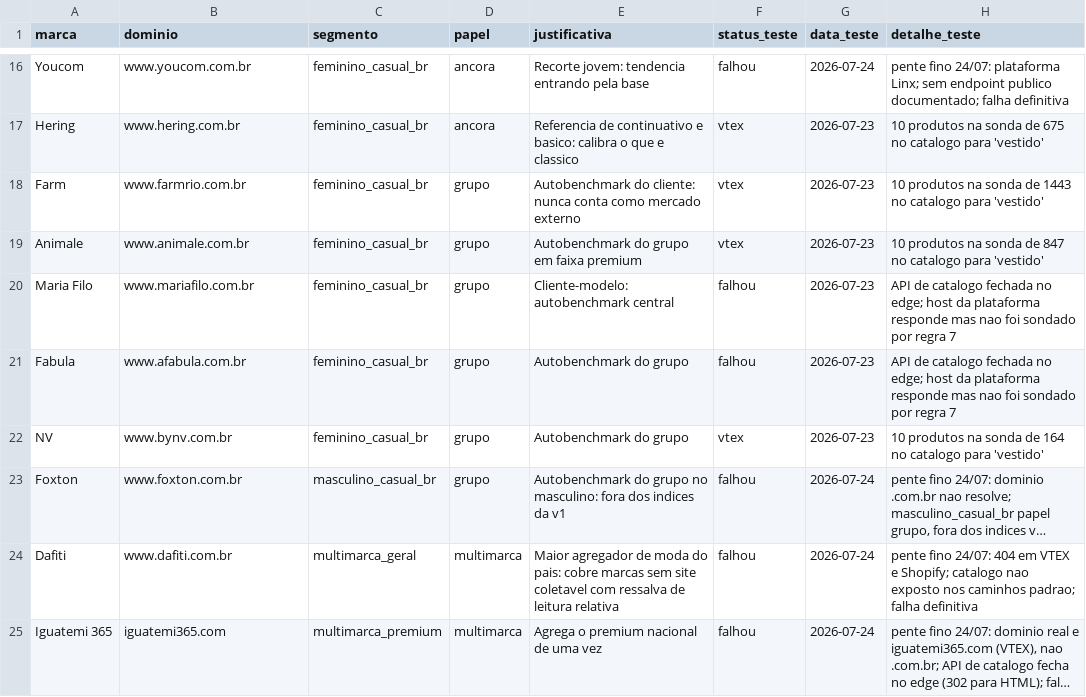
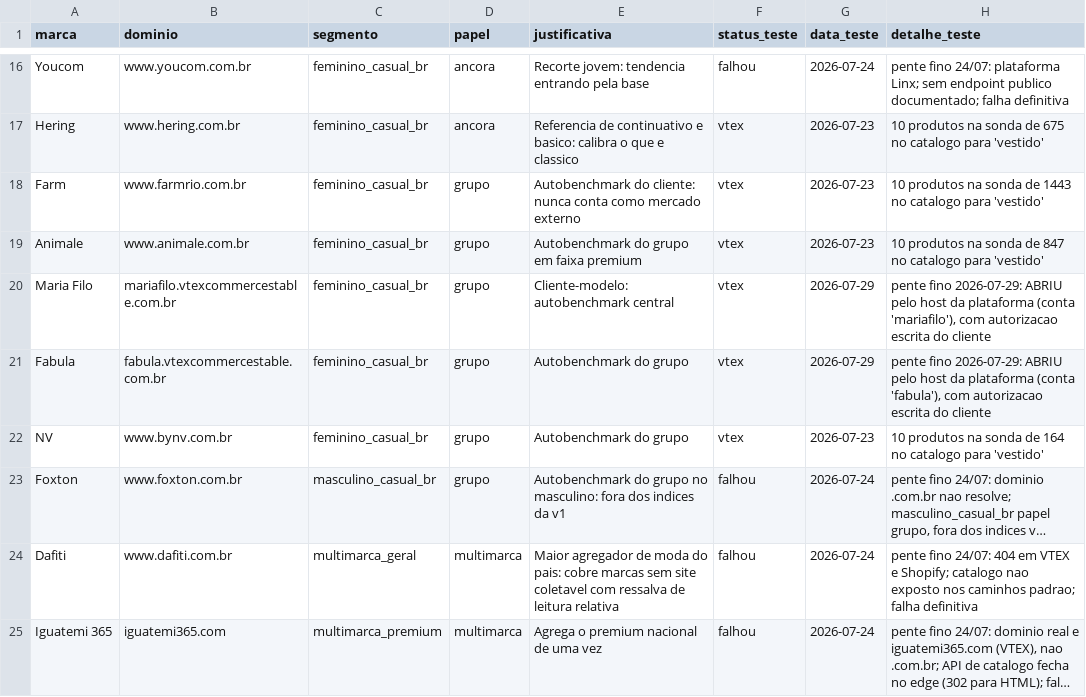
Before and after one commit to JogzDev/canario, a CSV file: anexos/painel_marcas.csv, drawn as a sheet; only a part is shown, gaps mark what is left out; long unchanged cells end in ….

Commit message:
Pente fino do datacenter [skip ci]

```diff
--- a/anexos/painel_marcas.csv
+++ b/anexos/painel_marcas.csv
@@ -19,4 +19,4 @@ Farm,www.farmrio.com.br,feminino_casual_br,grupo,Autobenchmark do cliente: nunca
 Animale,www.animale.com.br,feminino_casual_br,grupo,Autobenchmark do grupo em faixa premium,vtex,2026-07-23,10 produtos na sonda de 847 no catalogo para 'vestido'
-Maria Filo,www.mariafilo.com.br,feminino_casual_br,grupo,Cliente-modelo: autobenchmark central,falhou,2026-07-23,API de catalogo fechada no edge; host da plataforma responde mas nao foi sondado por regra 7
-Fabula,www.afabula.com.br,feminino_casual_br,grupo,Autobenchmark do grupo,falhou,2026-07-23,API de catalogo fechada no edge; host da plataforma responde mas nao foi sondado por regra 7
+Maria Filo,mariafilo.vtexcommercestable.com.br,feminino_casual_br,grupo,Cliente-modelo: autobenchmark central,vtex,2026-07-29,"pente fino 2026-07-29: ABRIU pelo host da plataforma (conta 'mariafilo'), com autorizacao escrita do cliente"
+Fabula,fabula.vtexcommercestable.com.br,feminino_casual_br,grupo,Autobenchmark do grupo,vtex,2026-07-29,"pente fino 2026-07-29: ABRIU pelo host da plataforma (conta 'fabula'), com autorizacao escrita do cliente"
 NV,www.bynv.com.br,feminino_casual_br,grupo,Autobenchmark do grupo,vtex,2026-07-23,10 produtos na sonda de 164 no catalogo para 'vestido'
```
Also changed, not shown: 1 other file.
